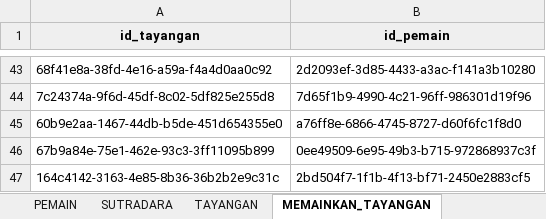
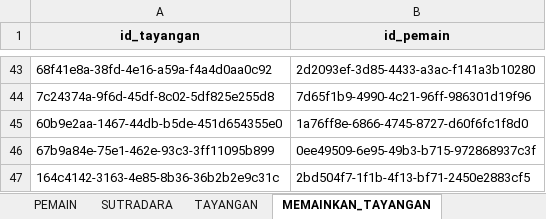
Before and after one commit to BASDAT-B-2/pacilflix-B-2, an Excel workbook: DATASET PACILFLIX.xlsx, sheet MEMAINKAN_TAYANGAN, drawn as a sheet; only a part is shown, gaps mark what is left out; values as stored, in another font and other column widths than the file's, no borders; the diff names each change by its address in the sheet, - before the commit and + after, or states it on an @@ line.

```diff
--- a/DATASET PACILFLIX.xlsx (sheet MEMAINKAN_TAYANGAN)
+++ b/DATASET PACILFLIX.xlsx (sheet MEMAINKAN_TAYANGAN)
-B45 (id_pemain): a76ff8e-6866-4745-8727-d60f6fc1f8d0
+B45 (id_pemain): 1a76ff8e-6866-4745-8727-d60f6fc1f8d0
```
Also changed, not shown: sheet EPISODE, sheet TAYANGAN_TERUNDUH, sheet RIWAYAT_NONTON, sheet SERIES, sheet FILM, 1 other file.
